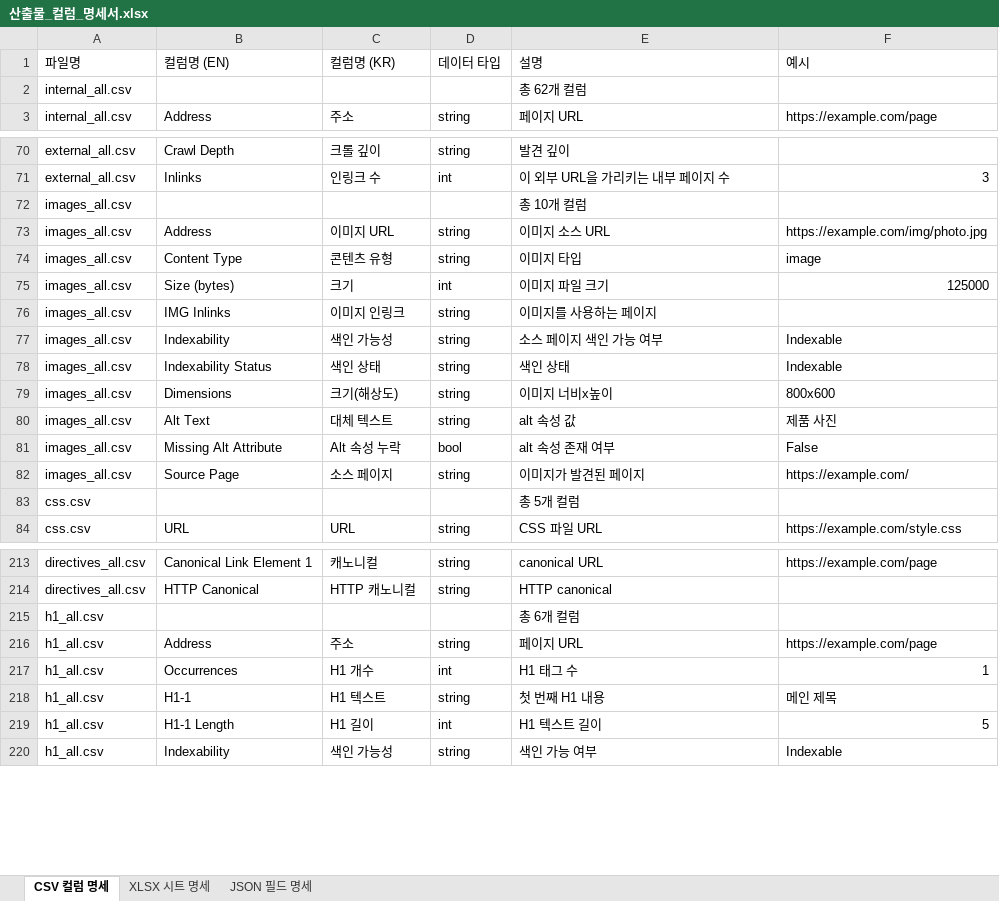
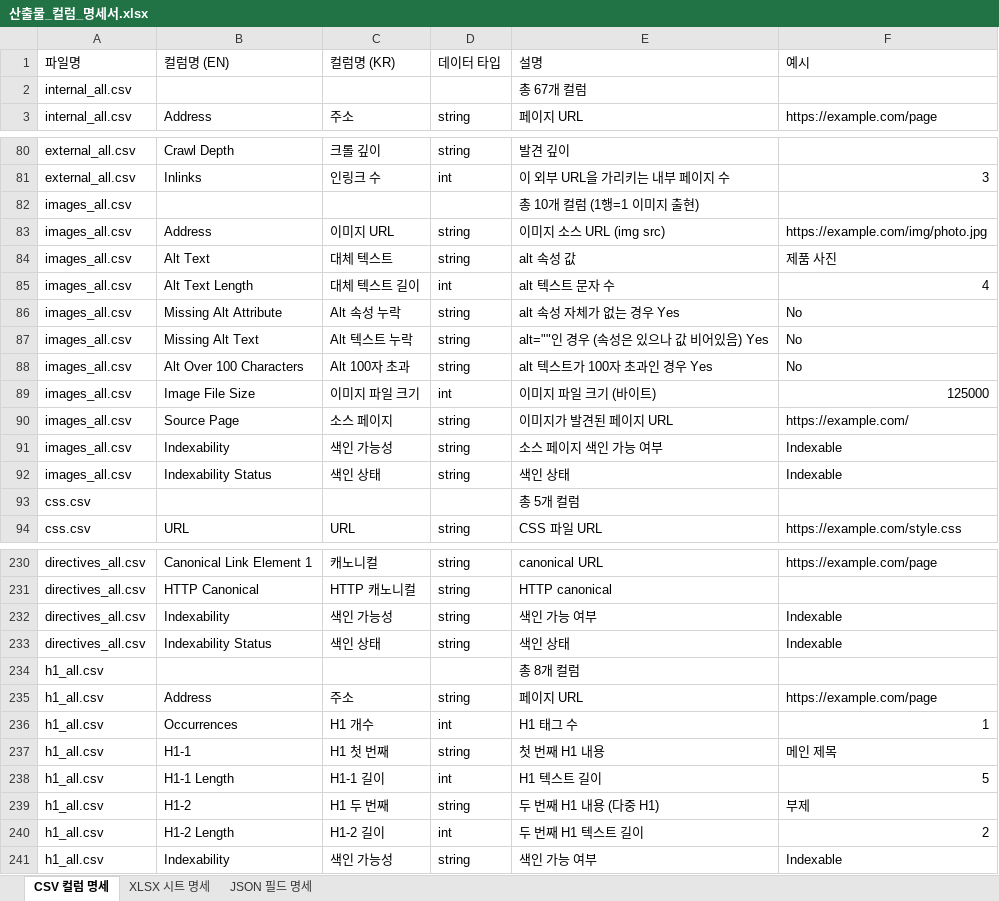
Before and after one commit to HRDI0/CrawlScope, an Excel workbook: 산출물_컬럼_명세서.xlsx, sheet CSV 컬럼 명세, drawn as a sheet; only a part is shown, gaps mark what is left out; values as stored, in another font and other column widths than the file's, no cell formats; removed rows and columns are numbered as before the commit, all else as after; the diff covers the shown part only; the diff names each change by its address in the sheet, - before the commit and + after, or states it on an @@ line.

```diff
--- a/산출물_컬럼_명세서.xlsx (sheet CSV 컬럼 명세)
+++ b/산출물_컬럼_명세서.xlsx (sheet CSV 컬럼 명세)
-E2 (설명): 총 62개 컬럼
+E2 (설명): 총 67개 컬럼
-E82 (설명): 총 10개 컬럼
+E82 (설명): 총 10개 컬럼 (1행=1 이미지 출현)
-E83 (설명): 이미지 소스 URL
+E83 (설명): 이미지 소스 URL (img src)
-B84 (컬럼명 (EN)): Content Type
+B84 (컬럼명 (EN)): Alt Text
-C84 (컬럼명 (KR)): 콘텐츠 유형
+C84 (컬럼명 (KR)): 대체 텍스트
-E84 (설명): 이미지 타입
+E84 (설명): alt 속성 값
-F84 (예시): image
+F84 (예시): 제품 사진
+row 85: images_all.csv | Alt Text Length | 대체 텍스트 길이 | int | alt 텍스트 문자 수 | 4
+row 86: images_all.csv | Missing Alt Attribute | Alt 속성 누락 | string | alt 속성 자체가 없는 경우 Yes | No
+row 87: images_all.csv | Missing Alt Text | Alt 텍스트 누락 | string | alt=""인 경우 (속성은 있으나 값 비어있음) Yes | No
+row 88: images_all.csv | Alt Over 100 Characters | Alt 100자 초과 | string | alt 텍스트가 100자 초과인 경우 Yes | No
-B89 (컬럼명 (EN)): Size (bytes)
+B89 (컬럼명 (EN)): Image File Size
-C89 (컬럼명 (KR)): 크기
+C89 (컬럼명 (KR)): 이미지 파일 크기
-E89 (설명): 이미지 파일 크기
+E89 (설명): 이미지 파일 크기 (바이트)
-B90 (컬럼명 (EN)): IMG Inlinks
+B90 (컬럼명 (EN)): Source Page
-C90 (컬럼명 (KR)): 이미지 인링크
+C90 (컬럼명 (KR)): 소스 페이지
-E90 (설명): 이미지를 사용하는 페이지
+E90 (설명): 이미지가 발견된 페이지 URL
-F90 (예시): (empty)
+F90 (예시): https://example.com/
-row 79: images_all.csv | Dimensions | 크기(해상도) | string | 이미지 너비x높이 | 800x600
-row 80: images_all.csv | Alt Text | 대체 텍스트 | string | alt 속성 값 | 제품 사진
-row 81: images_all.csv | Missing Alt Attribute | Alt 속성 누락 | bool | alt 속성 존재 여부 | False
-row 82: images_all.csv | Source Page | 소스 페이지 | string | 이미지가 발견된 페이지 | https://example.com/
+row 232: directives_all.csv | Indexability | 색인 가능성 | string | 색인 가능 여부 | Indexable
+row 233: directives_all.csv | Indexability Status | 색인 상태 | string | 색인 상태 | Indexable
-E234 (설명): 총 6개 컬럼
+E234 (설명): 총 8개 컬럼
-C237 (컬럼명 (KR)): H1 텍스트
+C237 (컬럼명 (KR)): H1 첫 번째
-C238 (컬럼명 (KR)): H1 길이
+C238 (컬럼명 (KR)): H1-1 길이
+row 239: h1_all.csv | H1-2 | H1 두 번째 | string | 두 번째 H1 내용 (다중 H1) | 부제
+row 240: h1_all.csv | H1-2 Length | H1-2 길이 | int | 두 번째 H1 텍스트 길이 | 2
```
Also changed, not shown: 36 added rows, 6 removed rows, 4 moved rows and 13 edited cells elsewhere in this sheet, sheet JSON 필드 명세, cell formats, 39 other files.
